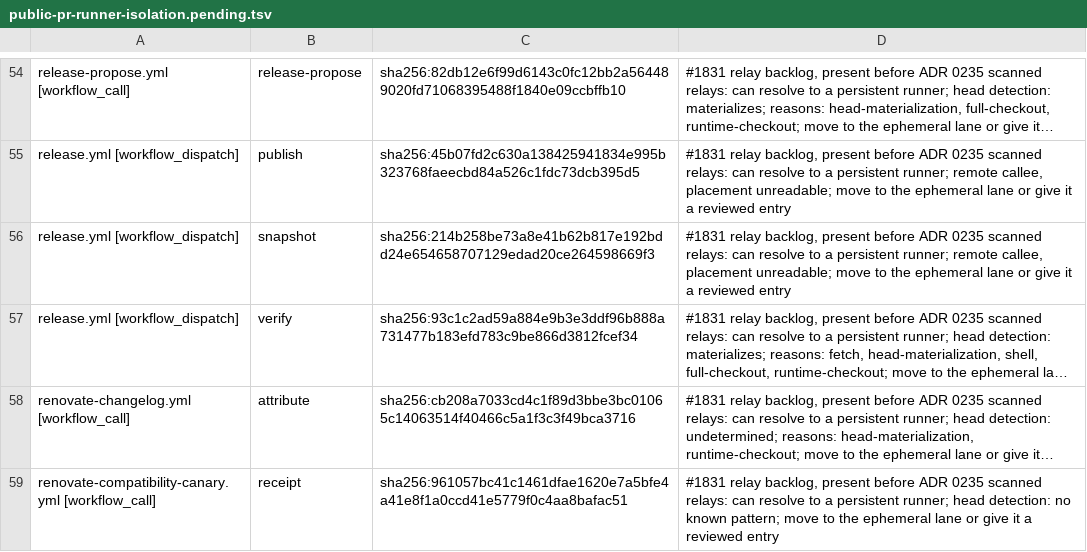
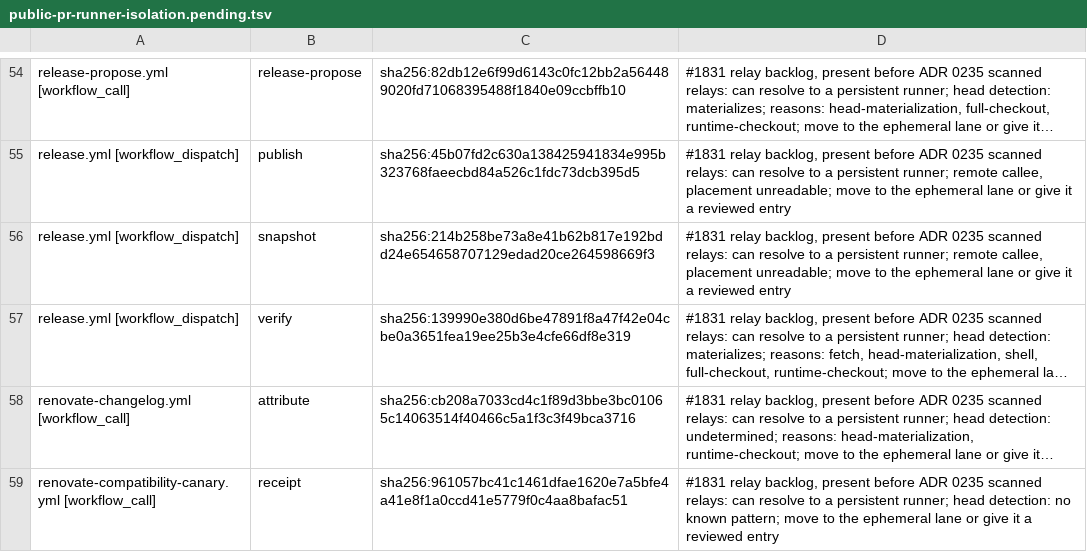
Before and after one commit to verJSON/.github, a TSV file: scripts/ci-gate/public-pr-runner-isolation.pending.tsv, drawn as a sheet; only a part is shown, gaps mark what is left out; long unchanged cells end in …; the diff names each change by its address in the sheet, - before the commit and + after, or states it on an @@ line.

```diff
--- a/scripts/ci-gate/public-pr-runner-isolation.pending.tsv
+++ b/scripts/ci-gate/public-pr-runner-isolation.pending.tsv
-C57: sha256:93c1c2ad59a884e9b3e3ddf96b888a731477b183efd783c9be866d3812fcef34
+C57: sha256:139990e380d6be47891f8a47f42e04cbe0a3651fea19ee25b3e4cfe66df8e319
```
Also changed, not shown: 2 other files.
